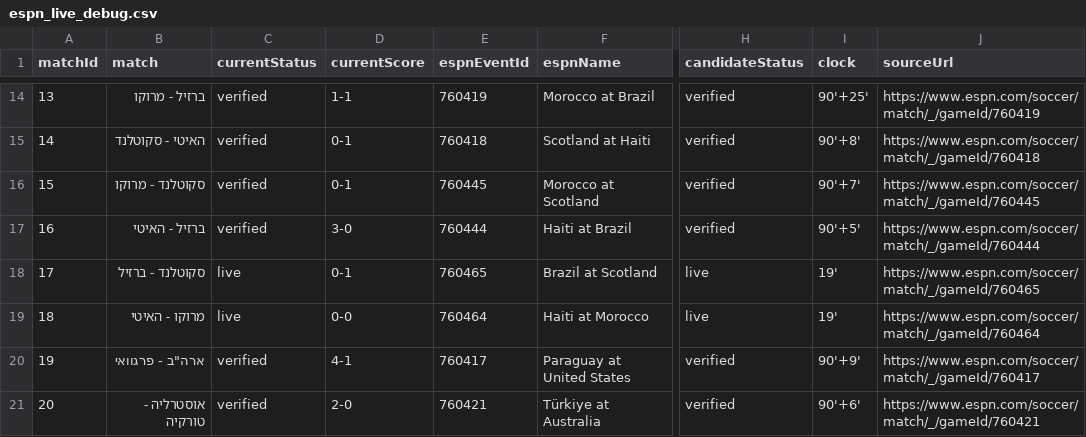
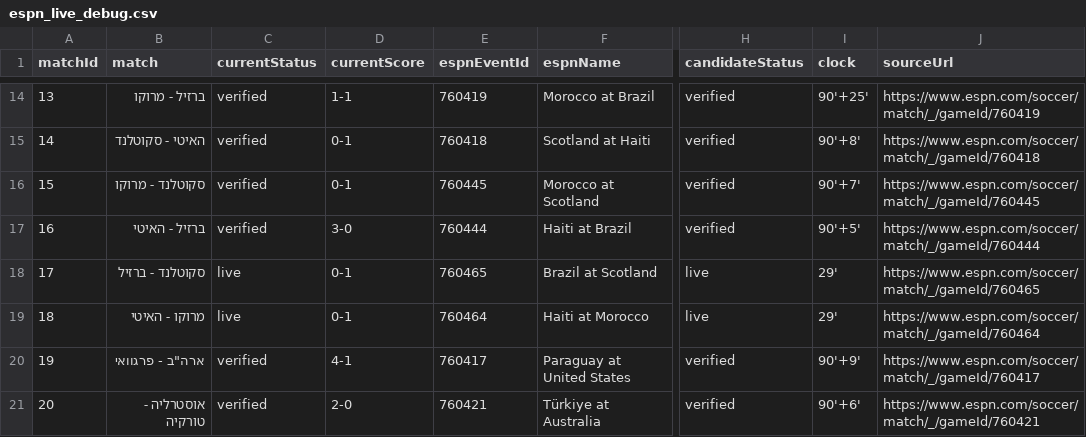
Before and after one commit to efikatash/worldcup-dashboard-2026, a CSV file: espn_live_debug.csv, drawn as a sheet; only a part is shown, gaps mark what is left out; the diff names each change by its address in the sheet, - before the commit and + after, or states it on an @@ line.

Commit message:
Live auto-update dashboard data

```diff
--- a/espn_live_debug.csv
+++ b/espn_live_debug.csv
-I18:I19 (clock): 19'
+I18:I19 (clock): 29'
-D19 (currentScore): 0-0
+D19 (currentScore): 0-1
```
Also changed, not shown: 4 other files.
